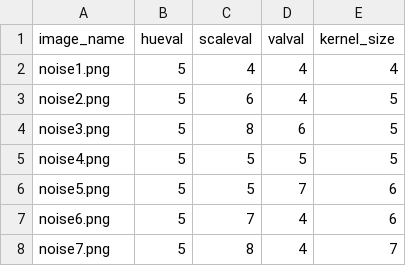
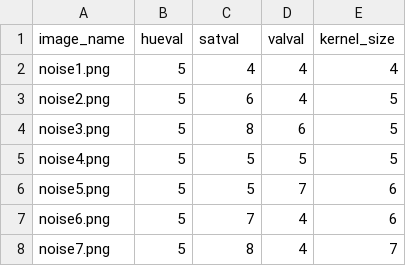
Before and after one commit to Rohanmrao/Image-Despeckling, a CSV file: Specklefilter_Data_actual.csv, drawn as a sheet; only a part is shown.

Commit message:
Spelling of data fields

```diff
--- a/Specklefilter_Data_actual.csv
+++ b/Specklefilter_Data_actual.csv
@@ -1,2 +1,2 @@
-image_name,hueval,scaleval,valval,kernel_size
+image_name,hueval,satval,valval,kernel_size
 noise1.png,5,4,4,4
```
Also changed, not shown: 1 other file.
